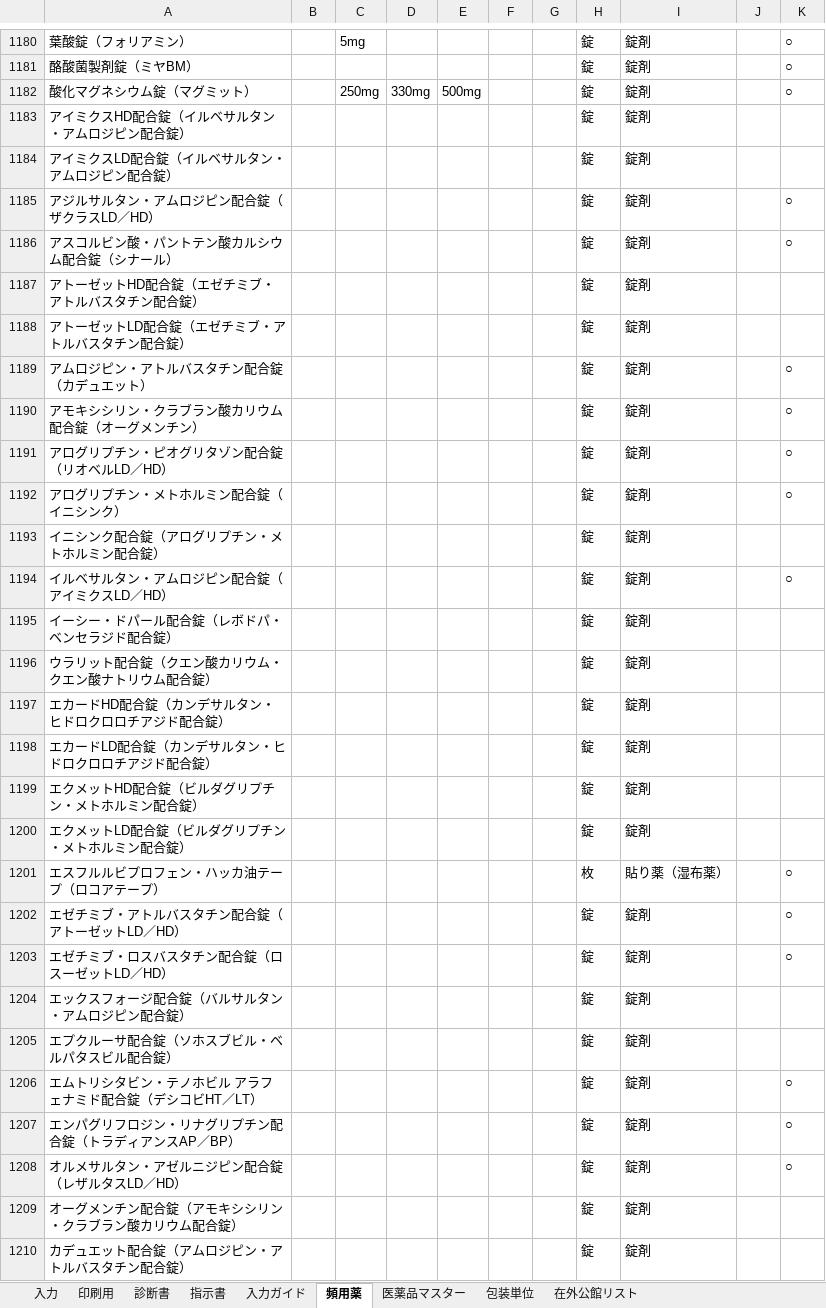
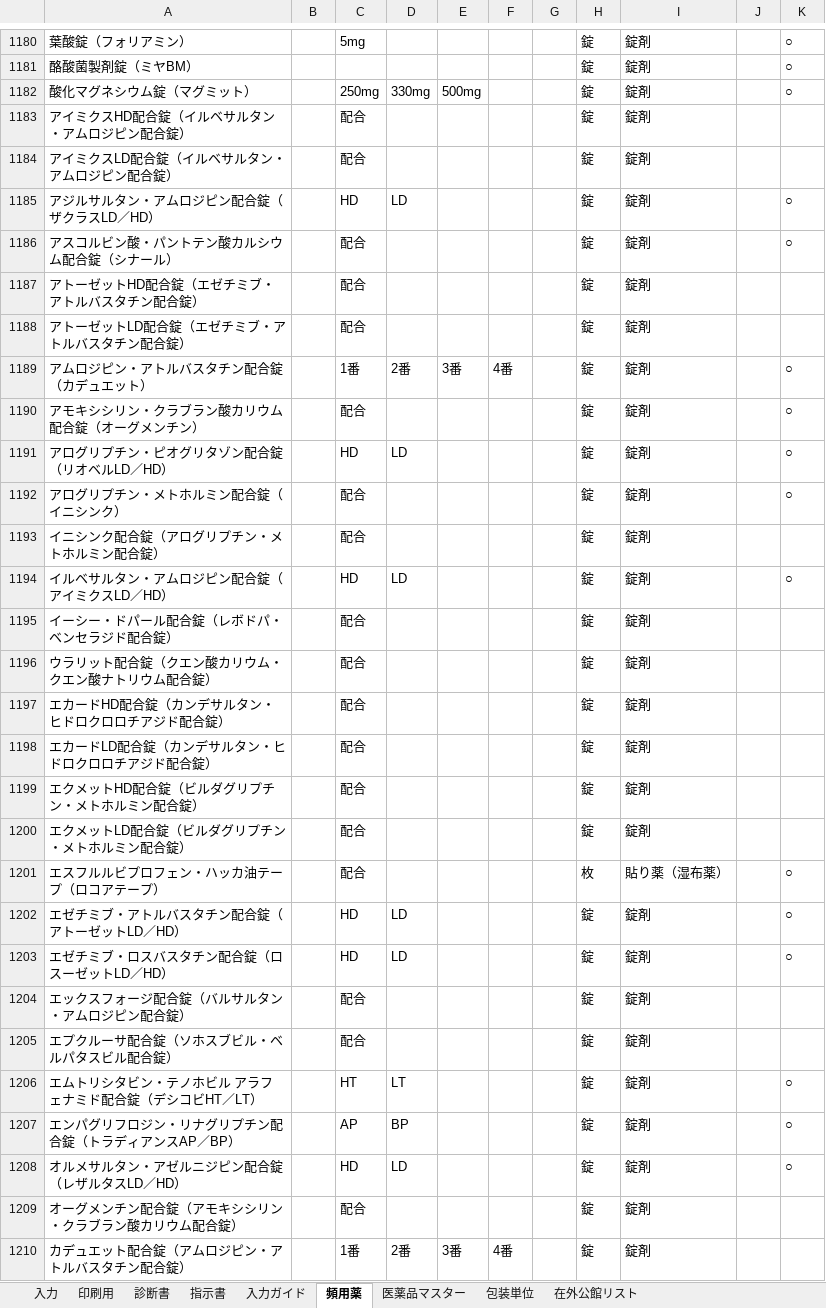
Before and after one commit to ysk713/-, an Excel workbook: shindansho-excel/shindansho-shijisho.xlsx, sheet 頻用薬, drawn as a sheet; only a part is shown, gaps mark what is left out; values as stored, in another font and other column widths than the file's, no borders; conditional formats not drawn; the diff covers the shown part only; the diff names each change by its address in the sheet, - before the commit and + after, or states it on an @@ line.

```diff
--- a/shindansho-excel/shindansho-shijisho.xlsx (sheet 頻用薬)
+++ b/shindansho-excel/shindansho-shijisho.xlsx (sheet 頻用薬)
-C1183:C1184: (empty)
+C1183:C1184: 配合
-C1185: (empty)
+C1185: HD
-D1185: (empty)
+D1185: LD
-C1186:C1188: (empty)
+C1186:C1188: 配合
-C1189: (empty)
+C1189: 1番
-D1189: (empty)
+D1189: 2番
-E1189: (empty)
+E1189: 3番
-F1189: (empty)
+F1189: 4番
-C1190: (empty)
+C1190: 配合
-C1191: (empty)
+C1191: HD
-D1191: (empty)
+D1191: LD
-C1192:C1193: (empty)
+C1192:C1193: 配合
-C1194: (empty)
+C1194: HD
-D1194: (empty)
+D1194: LD
-C1195:C1201: (empty)
+C1195:C1201: 配合
-C1202:C1203: (empty)
+C1202:C1203: HD
-D1202:D1203: (empty)
+D1202:D1203: LD
-C1204:C1205: (empty)
+C1204:C1205: 配合
-C1206: (empty)
+C1206: HT
-D1206: (empty)
+D1206: LT
-C1207: (empty)
+C1207: AP
-D1207: (empty)
+D1207: BP
-C1208: (empty)
+C1208: HD
-D1208: (empty)
+D1208: LD
-C1209: (empty)
+C1209: 配合
-C1210: (empty)
+C1210: 1番
-D1210: (empty)
+D1210: 2番
-E1210: (empty)
+E1210: 3番
-F1210: (empty)
+F1210: 4番
```
Also changed, not shown: 120 edited cells elsewhere in this sheet, sheet 印刷用, sheet 指示書, hidden cells, shindansho-excel/shindansho-shijisho_mihon.xlsx, 3 other files.
